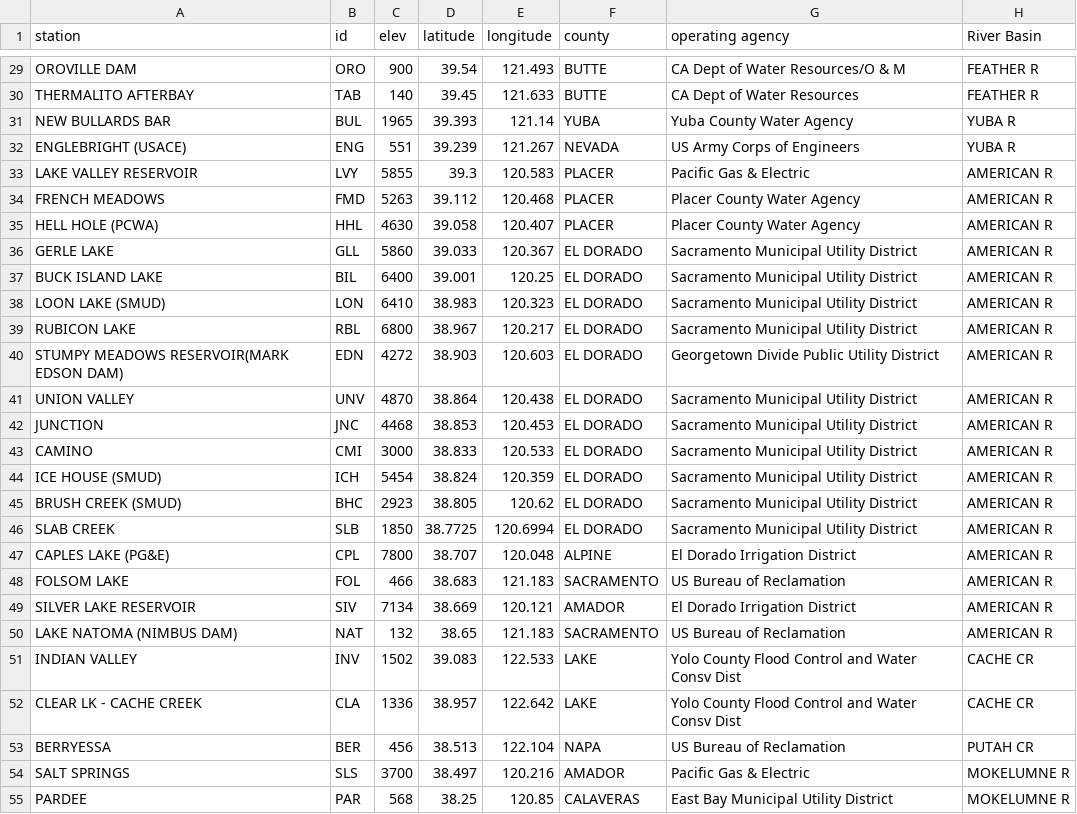
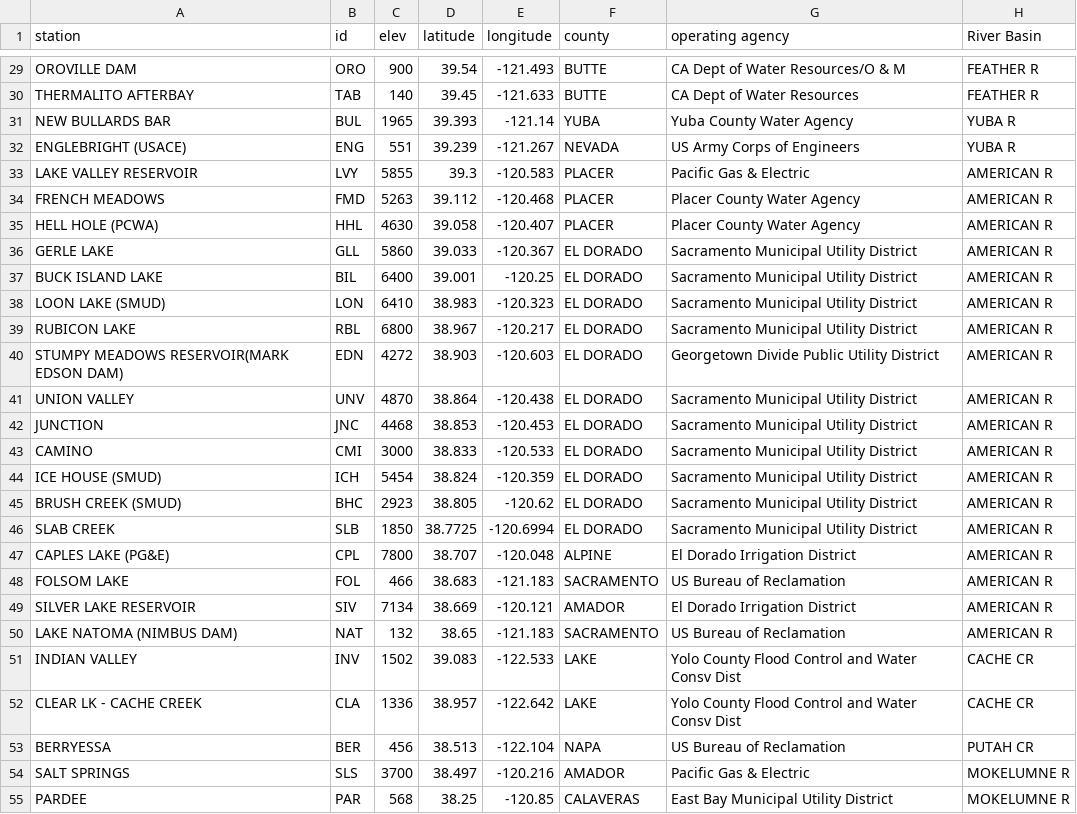
Before and after one commit to vicapow/water-supply, a CSV file: public/data/reservoirs.csv, drawn as a sheet; only a part is shown, gaps mark what is left out; the diff covers the shown part only; the diff names each change by its address in the sheet, - before the commit and + after, or states it on an @@ line.

```diff
--- a/public/data/reservoirs.csv
+++ b/public/data/reservoirs.csv
-E29 (longitude): 121.493
+E29 (longitude): -121.493
-E30 (longitude): 121.633
+E30 (longitude): -121.633
-E31 (longitude): 121.14
+E31 (longitude): -121.14
-E32 (longitude): 121.267
+E32 (longitude): -121.267
-E33 (longitude): 120.583
+E33 (longitude): -120.583
-E34 (longitude): 120.468
+E34 (longitude): -120.468
-E35 (longitude): 120.407
+E35 (longitude): -120.407
-E36 (longitude): 120.367
+E36 (longitude): -120.367
-E37 (longitude): 120.25
+E37 (longitude): -120.25
-E38 (longitude): 120.323
+E38 (longitude): -120.323
-E39 (longitude): 120.217
+E39 (longitude): -120.217
-E40 (longitude): 120.603
+E40 (longitude): -120.603
-E41 (longitude): 120.438
+E41 (longitude): -120.438
-E42 (longitude): 120.453
+E42 (longitude): -120.453
-E43 (longitude): 120.533
+E43 (longitude): -120.533
-E44 (longitude): 120.359
+E44 (longitude): -120.359
-E45 (longitude): 120.62
+E45 (longitude): -120.62
-E46 (longitude): 120.6994
+E46 (longitude): -120.6994
-E47 (longitude): 120.048
+E47 (longitude): -120.048
-E48 (longitude): 121.183
+E48 (longitude): -121.183
-E49 (longitude): 120.121
+E49 (longitude): -120.121
-E50 (longitude): 121.183
+E50 (longitude): -121.183
-E51 (longitude): 122.533
+E51 (longitude): -122.533
-E52 (longitude): 122.642
+E52 (longitude): -122.642
-E53 (longitude): 122.104
+E53 (longitude): -122.104
-E54 (longitude): 120.216
+E54 (longitude): -120.216
-E55 (longitude): 120.85
+E55 (longitude): -120.85
```
Also changed, not shown: 1 removed row and 61 edited cells elsewhere in this file, 9 other files.
